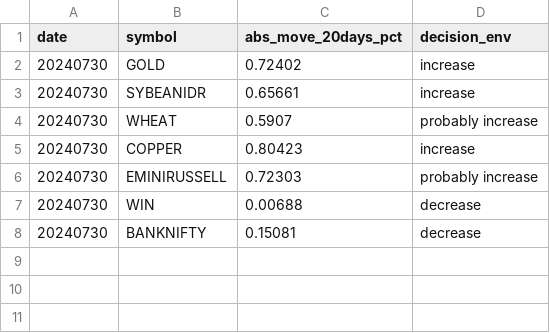
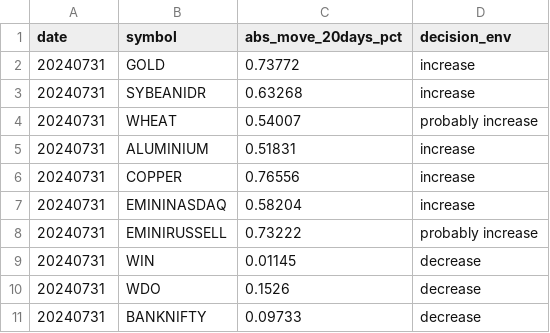
Before and after one commit to kanika-create/alloc, a CSV file: table2.csv, drawn as a sheet.

```diff
--- a/table2.csv
+++ b/table2.csv
@@ -1,8 +1,11 @@
 date,symbol,abs_move_20days_pct,decision_env
-20240730,GOLD,0.72402,increase
-20240730,SYBEANIDR,0.65661,increase
-20240730,WHEAT,0.5907,probably increase
-20240730,COPPER,0.80423,increase
-20240730,EMINIRUSSELL,0.72303,probably increase
-20240730,WIN,0.00688,decrease
-20240730,BANKNIFTY,0.15081,decrease
+20240731,GOLD,0.73772,increase
+20240731,SYBEANIDR,0.63268,increase
+20240731,WHEAT,0.54007,probably increase
+20240731,ALUMINIUM,0.51831,increase
+20240731,COPPER,0.76556,increase
+20240731,EMININASDAQ,0.58204,increase
+20240731,EMINIRUSSELL,0.73222,probably increase
+20240731,WIN,0.01145,decrease
+20240731,WDO,0.1526,decrease
+20240731,BANKNIFTY,0.09733,decrease
```
Also changed, not shown: table1.csv, table3.csv.
